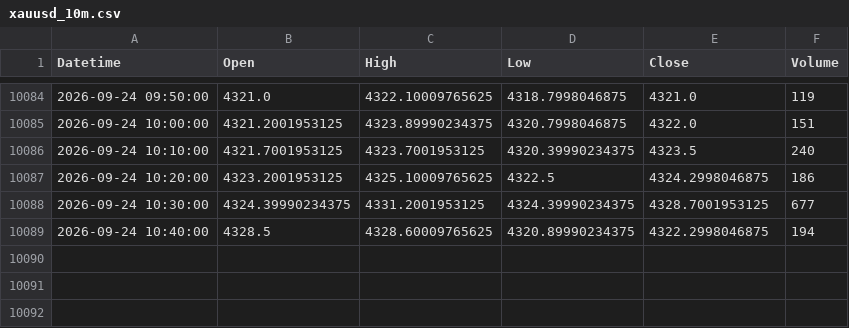
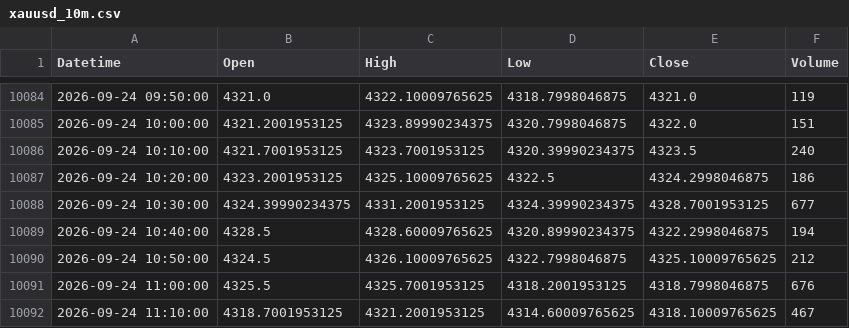
Before and after one commit to shikerkattiyar11-debug/xauusd-gold-data, a CSV file: data/xauusd_10m.csv, drawn as a sheet; only a part is shown, gaps mark what is left out.

Commit message:
Refresh XAU/USD OHLCV data

```diff
--- a/data/xauusd_10m.csv
+++ b/data/xauusd_10m.csv
@@ -10089 +10089,4 @@ Datetime,Open,High,Low,Close,Volume
 2026-09-24 10:40:00,4328.5,4328.60009765625,4320.89990234375,4322.2998046875,194
+2026-09-24 10:50:00,4324.5,4326.10009765625,4322.7998046875,4325.10009765625,212
+2026-09-24 11:00:00,4325.5,4325.7001953125,4318.2001953125,4318.7998046875,676
+2026-09-24 11:10:00,4318.7001953125,4321.2001953125,4314.60009765625,4318.10009765625,467
```
Also changed, not shown: data/xauusd_15m.csv, 1 other file.
